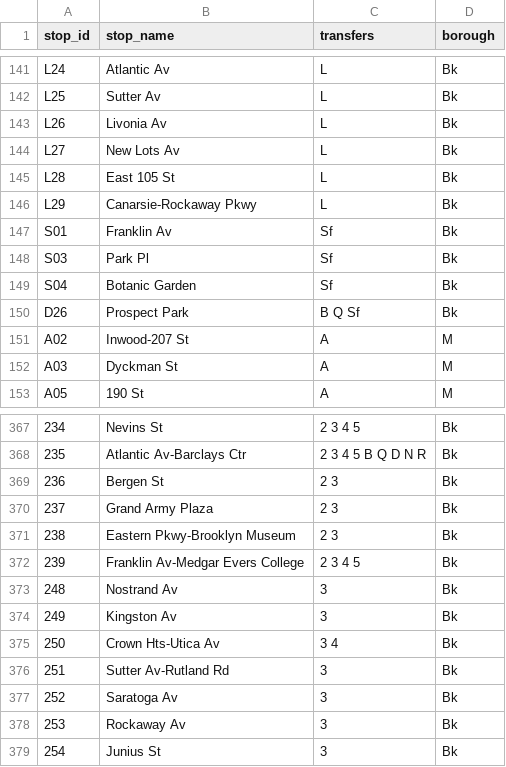
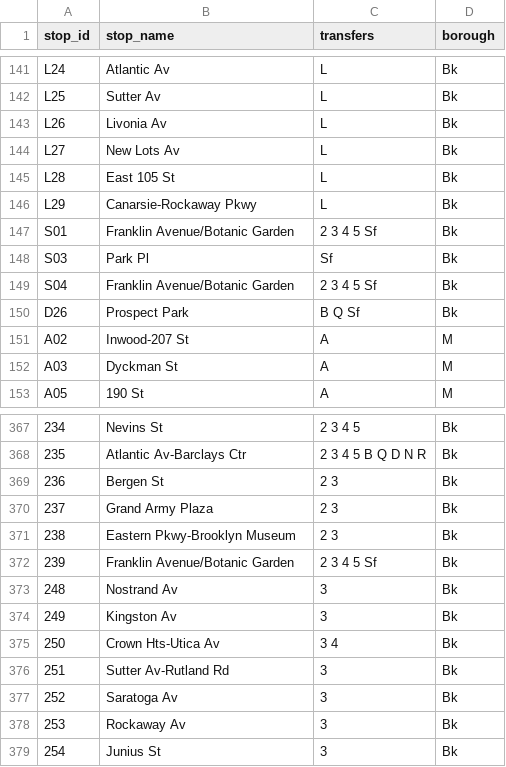
Before and after one commit to NolanSmug/NYC-Subway-Journey-Game, a CSV file: csv/all_stations.csv, drawn as a sheet; only a part is shown, gaps mark what is left out; the diff names each change by its address in the sheet, - before the commit and + after, or states it on an @@ line.

```diff
--- a/csv/all_stations.csv
+++ b/csv/all_stations.csv
-B147 (stop_name): Franklin Av
+B147 (stop_name): Franklin Avenue/Botanic Garden
-C147 (transfers): Sf
+C147 (transfers): 2 3 4 5 Sf
-B149 (stop_name): Botanic Garden
+B149 (stop_name): Franklin Avenue/Botanic Garden
-C149 (transfers): Sf
+C149 (transfers): 2 3 4 5 Sf
-B372 (stop_name): Franklin Av-Medgar Evers College
+B372 (stop_name): Franklin Avenue/Botanic Garden
-C372 (transfers): 2 3 4 5
+C372 (transfers): 2 3 4 5 Sf
```
Also changed, not shown: csv/five_train_stations.csv, csv/four_train_stations.csv, 3 other files.
